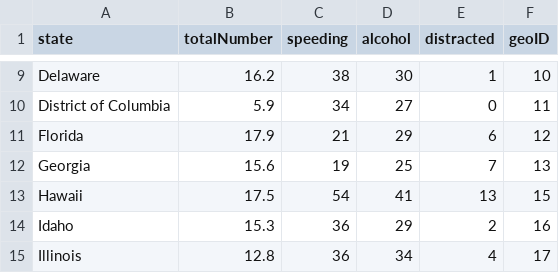
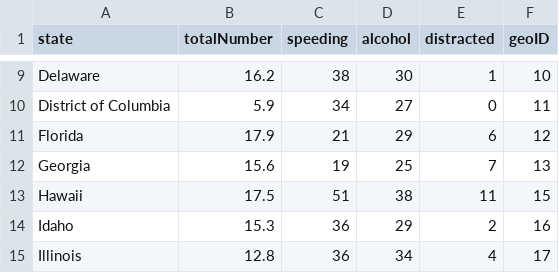
Before and after one commit to mattgabor/163FinalProject, a CSV file: data/bad-drivers138.csv, drawn as a sheet; only a part is shown, gaps mark what is left out.

```diff
--- a/data/bad-drivers138.csv
+++ b/data/bad-drivers138.csv
@@ -12,3 +12,3 @@ Florida,17.9,21,29,6,12
 Georgia,15.6,19,25,7,13
-Hawaii,17.5,54,41,13,15
+Hawaii,17.5,51,38,11,15
 Idaho,15.3,36,29,2,16
```
Also changed, not shown: 3 other files.
